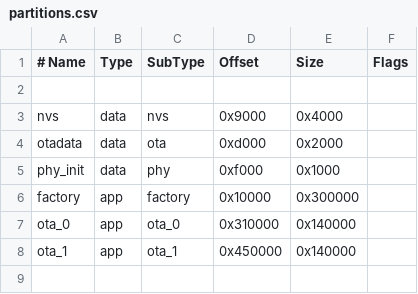
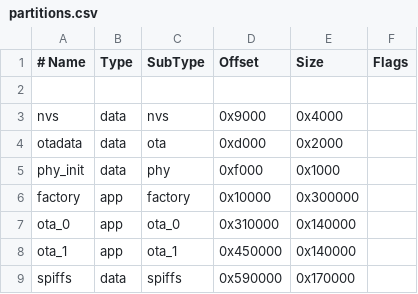
Before and after one commit to DRIFTYY777/microByte_Arduino, a CSV file: partitions.csv, drawn as a sheet.

```diff
--- a/partitions.csv
+++ b/partitions.csv
@@ -8 +8,2 @@ ota_0,    app,  ota_0,   0x310000, 0x140000,
 ota_1,    app,  ota_1,   0x450000, 0x140000,
+spiffs,   data, spiffs,  0x590000, 0x170000,
```
Also changed, not shown: 11 other files.
